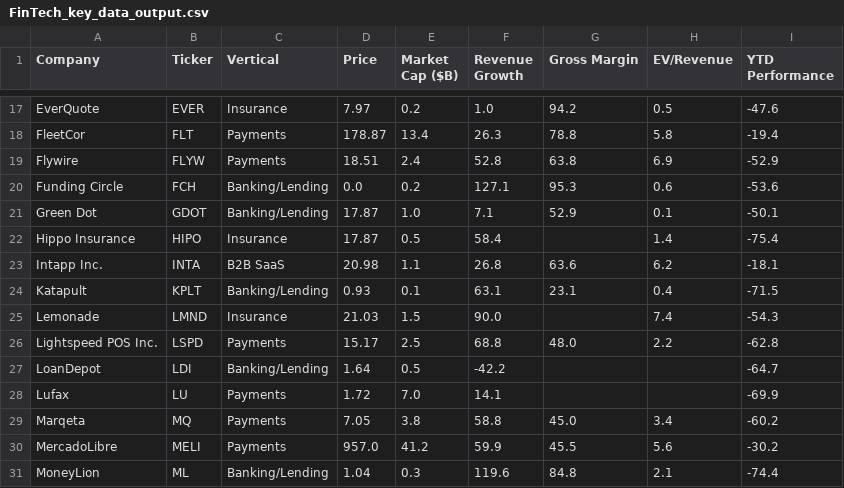
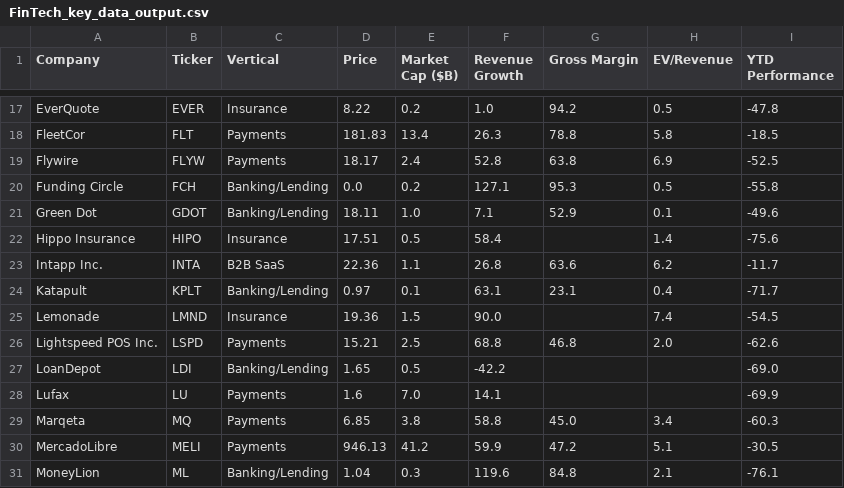
Before and after one commit to AmieRamie/findex, a CSV file: FinTech_key_data_output.csv, drawn as a sheet; only a part is shown, gaps mark what is left out; the diff covers the shown part only; the diff names each change by its address in the sheet, - before the commit and + after, or states it on an @@ line.

```diff
--- a/FinTech_key_data_output.csv
+++ b/FinTech_key_data_output.csv
-D17 (Price): 7.97
+D17 (Price): 8.22
-I17 (YTD Performance): -47.6
+I17 (YTD Performance): -47.8
-D18 (Price): 178.87
+D18 (Price): 181.83
-I18 (YTD Performance): -19.4
+I18 (YTD Performance): -18.5
-D19 (Price): 18.51
+D19 (Price): 18.17
-I19 (YTD Performance): -52.9
+I19 (YTD Performance): -52.5
-H20 (EV/Revenue): 0.6
+H20 (EV/Revenue): 0.5
-I20 (YTD Performance): -53.6
+I20 (YTD Performance): -55.8
-D21 (Price): 17.87
+D21 (Price): 18.11
-I21 (YTD Performance): -50.1
+I21 (YTD Performance): -49.6
-D22 (Price): 17.87
+D22 (Price): 17.51
-I22 (YTD Performance): -75.4
+I22 (YTD Performance): -75.6
-D23 (Price): 20.98
+D23 (Price): 22.36
-I23 (YTD Performance): -18.1
+I23 (YTD Performance): -11.7
-D24 (Price): 0.93
+D24 (Price): 0.97
-I24 (YTD Performance): -71.5
+I24 (YTD Performance): -71.7
-D25 (Price): 21.03
+D25 (Price): 19.36
-I25 (YTD Performance): -54.3
+I25 (YTD Performance): -54.5
-D26 (Price): 15.17
+D26 (Price): 15.21
-G26 (Gross Margin): 48.0
+G26 (Gross Margin): 46.8
-H26 (EV/Revenue): 2.2
+H26 (EV/Revenue): 2.0
-I26 (YTD Performance): -62.8
+I26 (YTD Performance): -62.6
-D27 (Price): 1.64
+D27 (Price): 1.65
-I27 (YTD Performance): -64.7
+I27 (YTD Performance): -69.0
-D28 (Price): 1.72
+D28 (Price): 1.6
-D29 (Price): 7.05
+D29 (Price): 6.85
-I29 (YTD Performance): -60.2
+I29 (YTD Performance): -60.3
-D30 (Price): 957.0
+D30 (Price): 946.13
-G30 (Gross Margin): 45.5
+G30 (Gross Margin): 47.2
-H30 (EV/Revenue): 5.6
+H30 (EV/Revenue): 5.1
-I30 (YTD Performance): -30.2
+I30 (YTD Performance): -30.5
-I31 (YTD Performance): -74.4
+I31 (YTD Performance): -76.1
```
Also changed, not shown: 85 edited cells elsewhere in this file.
